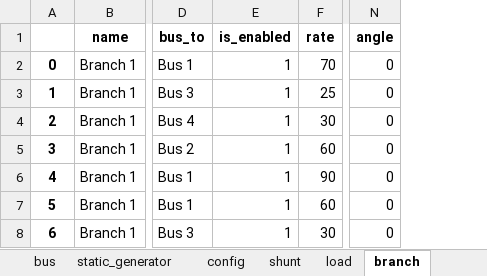
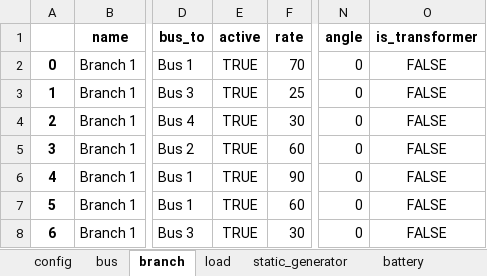
Before and after one commit to schuttpj86/vera1, an Excel workbook: Grids_and_profiles/grids/lynn5buspv.xlsx, sheet branch, drawn as a sheet; only a part is shown, gaps mark what is left out; values as stored, in another font and other column widths than the file's, no borders; removed rows and columns are numbered as before the commit, all else as after; the diff names each change by its address in the sheet, - before the commit and + after, or states it on an @@ line.

```diff
--- a/Grids_and_profiles/grids/lynn5buspv.xlsx (sheet branch)
+++ b/Grids_and_profiles/grids/lynn5buspv.xlsx (sheet branch)
@@ sheet tab order changed: config | bus | branch | load | static_generator | battery @@
-column E (is_enabled), rows 2-8: all 1
+column E (active), rows 2-8: all TRUE
+column O (is_transformer), rows 2-8: all FALSE
```
Also changed, not shown: sheet bus, sheet controlled_generator, sheet battery, sheet load, sheet static_generator, sheet shunt, 1 more sheet, 5 other files.
